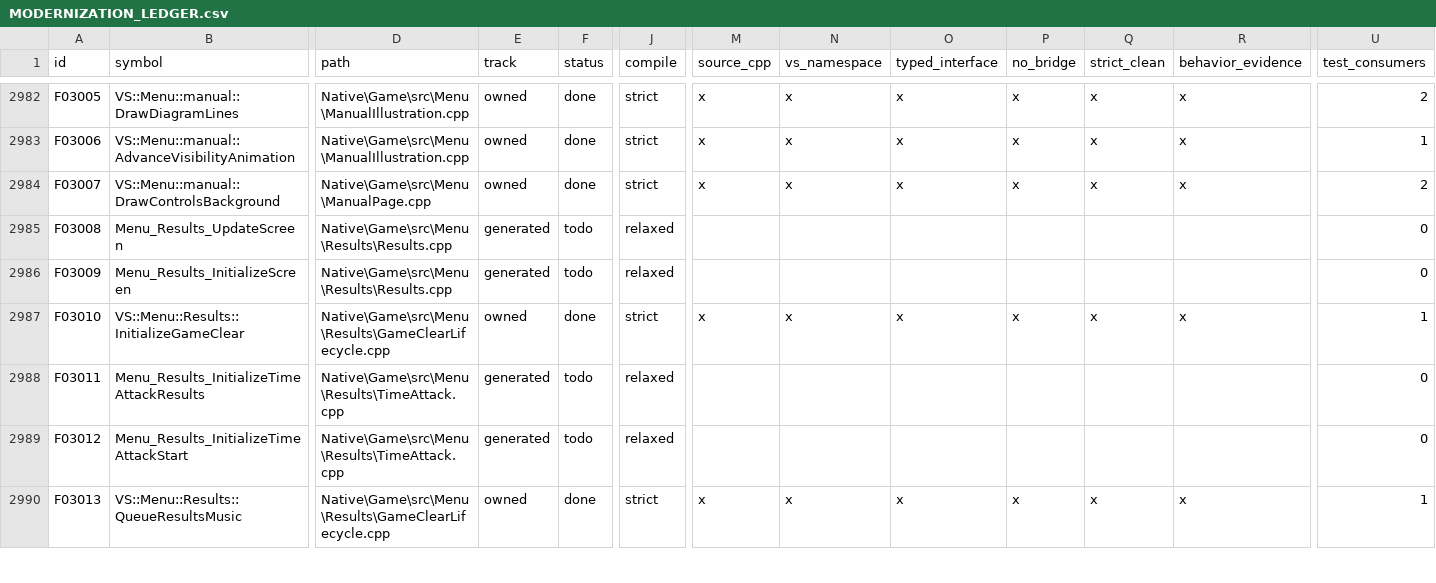
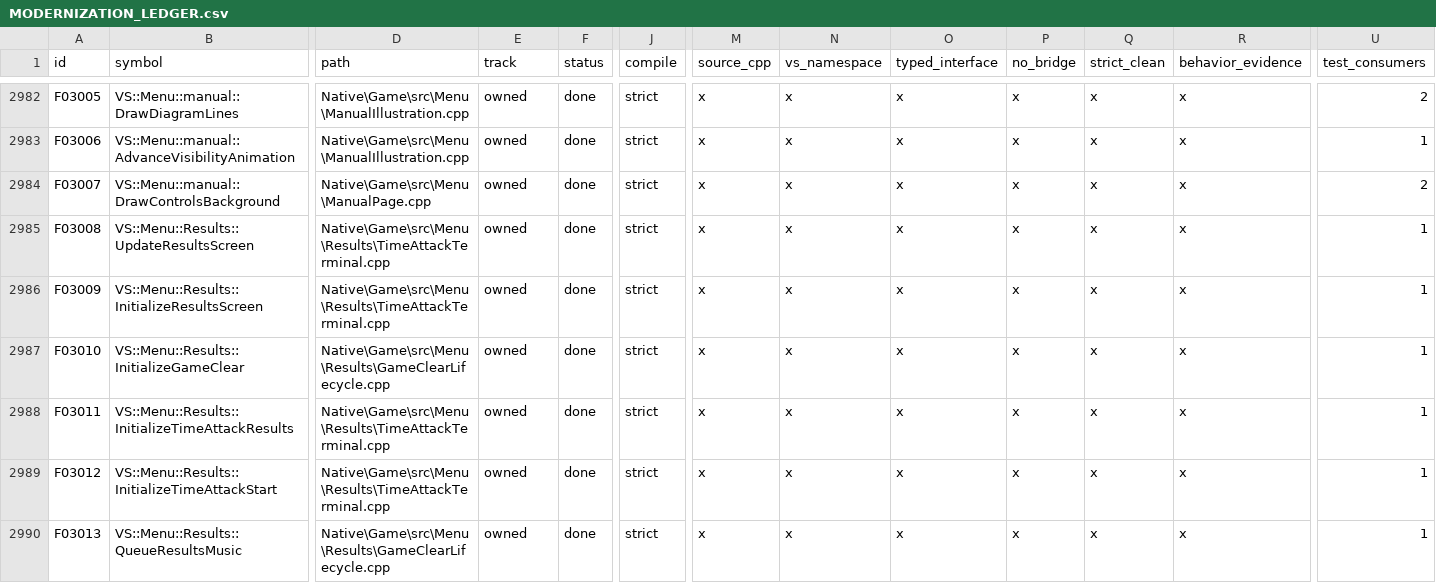
Before and after one commit to JEschete/VS-NativePort, a CSV file: Docs/ledgers/MODERNIZATION_LEDGER.csv, drawn as a sheet; only a part is shown, gaps mark what is left out; the diff covers the shown part only; the diff names each change by its address in the sheet, - before the commit and + after, or states it on an @@ line.

```diff
--- a/Docs/ledgers/MODERNIZATION_LEDGER.csv
+++ b/Docs/ledgers/MODERNIZATION_LEDGER.csv
-B2985 (symbol): Menu_Results_UpdateScreen
+B2985 (symbol): VS::Menu::Results::UpdateResultsScreen
-D2985:D2986 (path): Native\Game\src\Menu\Results\Results.cpp
+D2985:D2986 (path): Native\Game\src\Menu\Results\TimeAttackTerminal.cpp
-E2985:E2986 (track): generated
+E2985:E2986 (track): owned
-F2985:F2986 (status): todo
+F2985:F2986 (status): done
-J2985:J2986 (compile): relaxed
+J2985:J2986 (compile): strict
-M2985:M2986 (source_cpp): (empty)
+M2985:M2986 (source_cpp): x
-N2985:N2986 (vs_namespace): (empty)
+N2985:N2986 (vs_namespace): x
-O2985:O2986 (typed_interface): (empty)
+O2985:O2986 (typed_interface): x
-P2985:P2986 (no_bridge): (empty)
+P2985:P2986 (no_bridge): x
-Q2985:Q2986 (strict_clean): (empty)
+Q2985:Q2986 (strict_clean): x
-R2985:R2986 (behavior_evidence): (empty)
+R2985:R2986 (behavior_evidence): x
-U2985:U2986 (test_consumers): 0
+U2985:U2986 (test_consumers): 1
-B2986 (symbol): Menu_Results_InitializeScreen
+B2986 (symbol): VS::Menu::Results::InitializeResultsScreen
-B2988 (symbol): Menu_Results_InitializeTimeAttackResults
+B2988 (symbol): VS::Menu::Results::InitializeTimeAttackResults
-D2988:D2989 (path): Native\Game\src\Menu\Results\TimeAttack.cpp
+D2988:D2989 (path): Native\Game\src\Menu\Results\TimeAttackTerminal.cpp
-E2988:E2989 (track): generated
+E2988:E2989 (track): owned
-F2988:F2989 (status): todo
+F2988:F2989 (status): done
-J2988:J2989 (compile): relaxed
+J2988:J2989 (compile): strict
-M2988:M2989 (source_cpp): (empty)
+M2988:M2989 (source_cpp): x
-N2988:N2989 (vs_namespace): (empty)
+N2988:N2989 (vs_namespace): x
-O2988:O2989 (typed_interface): (empty)
+O2988:O2989 (typed_interface): x
-P2988:P2989 (no_bridge): (empty)
+P2988:P2989 (no_bridge): x
-Q2988:Q2989 (strict_clean): (empty)
+Q2988:Q2989 (strict_clean): x
-R2988:R2989 (behavior_evidence): (empty)
+R2988:R2989 (behavior_evidence): x
-U2988:U2989 (test_consumers): 0
+U2988:U2989 (test_consumers): 1
-B2989 (symbol): Menu_Results_InitializeTimeAttackStart
+B2989 (symbol): VS::Menu::Results::InitializeTimeAttackStart
```
Also changed, not shown: 110 edited cells elsewhere in this file, Docs/ledgers/GATE_SLICES.csv, Docs/ledgers/PROMOTION_PLAN.csv, 49 other files.
